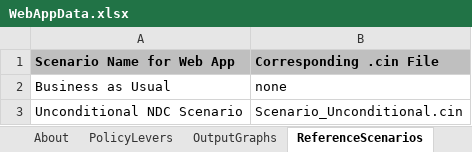
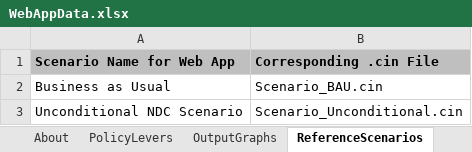
Before and after one commit to EnergyInnovation/eps-indonesia, an Excel workbook: WebAppData.xlsx, sheet ReferenceScenarios, drawn as a sheet; values as stored, in another font and other column widths than the file's, no borders; the diff names each change by its address in the sheet, - before the commit and + after, or states it on an @@ line.

```diff
--- a/WebAppData.xlsx (sheet ReferenceScenarios)
+++ b/WebAppData.xlsx (sheet ReferenceScenarios)
-B2 (Corresponding .cin File): none
+B2 (Corresponding .cin File): Scenario_BAU.cin
```
Also changed, not shown: sheet OutputGraphs, other sheet tabs, 1 other file.
